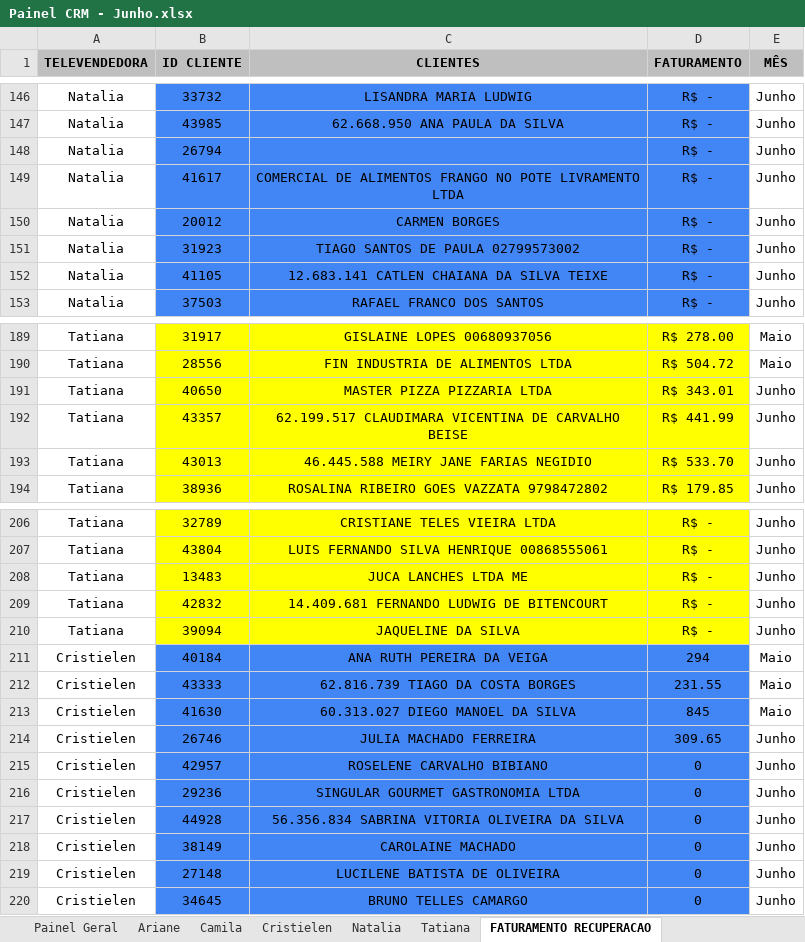
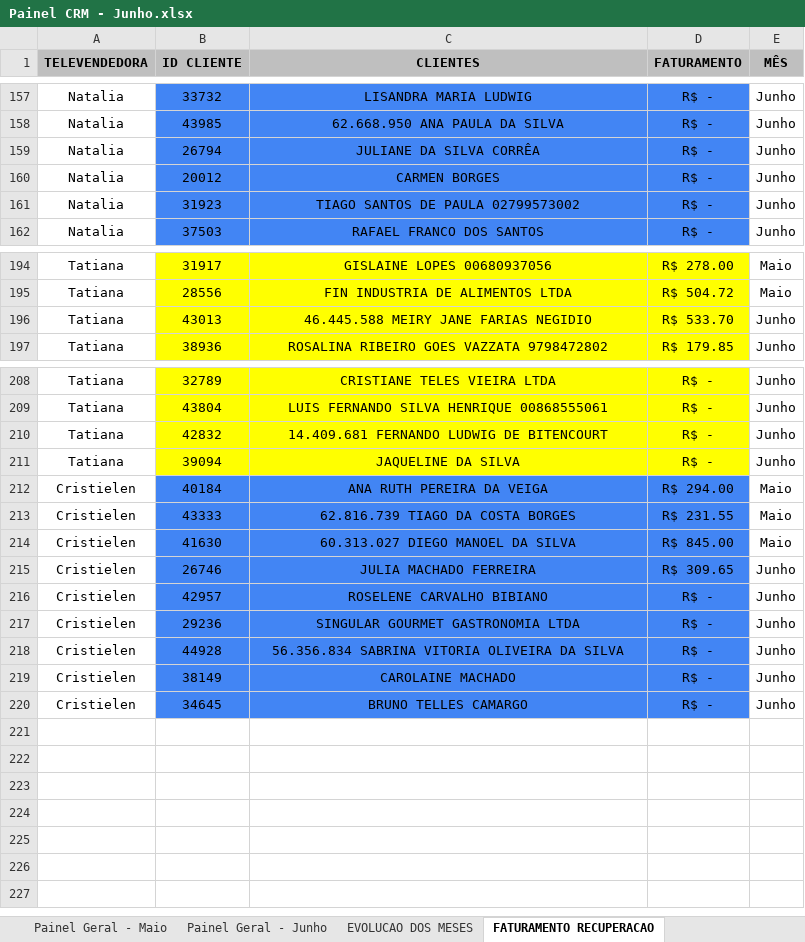
Before and after one commit to echevarria-bi/crm-recuperacao, an Excel workbook: Painel CRM - Junho.xlsx, sheet FATURAMENTO RECUPERACAO, drawn as a sheet; only a part is shown, gaps mark what is left out; values as stored, in another font and other column widths than the file's, no borders; conditional formats not drawn; removed rows and columns are numbered as before the commit, all else as after; the diff covers the shown part only; the diff names each change by its address in the sheet, - before the commit and + after, or states it on an @@ line.

```diff
--- a/Painel CRM - Junho.xlsx (sheet FATURAMENTO RECUPERACAO)
+++ b/Painel CRM - Junho.xlsx (sheet FATURAMENTO RECUPERACAO)
-sheet tab: Painel Geral
+sheet tab: Painel Geral - Junho
@@ sheet tab hidden: Ariane @@
@@ sheet tab hidden: Camila @@
@@ sheet tab hidden: Cristielen @@
@@ sheet tab hidden: Natalia @@
@@ sheet tab hidden: Tatiana @@
+sheet tab: Painel Geral - Maio
-C159 (CLIENTES): (empty)
+C159 (CLIENTES): JULIANE DA SILVA CORRÊA
@@ row 149 moved to row 15: Natalia @@
@@ row 152 moved to row 16: Natalia @@
@@ row 191 moved to row 21: Tatiana @@
@@ row 192 moved to row 22: Tatiana @@
@@ row 208 moved to row 24: Tatiana @@
-D212 (FATURAMENTO): 294
+D212 (FATURAMENTO): R$ 294.00
-D213 (FATURAMENTO): 231.55
+D213 (FATURAMENTO): R$ 231.55
-D214 (FATURAMENTO): 845
+D214 (FATURAMENTO): R$ 845.00
-D215 (FATURAMENTO): 309.65
+D215 (FATURAMENTO): R$ 309.65
-D216:D219 (FATURAMENTO): 0
+D216:D219 (FATURAMENTO): R$ -
-row 219: Cristielen | 27148 | LUCILENE BATISTA DE OLIVEIRA | 0 | Junho
-D220 (FATURAMENTO): 0
+D220 (FATURAMENTO): R$ -
```
Also changed, not shown: 1 added row and 18 moved rows elsewhere in this sheet, sheet EVOLUCAO DOS MESES, sheet Painel Geral - Junho, other sheet tabs, 1 other file.
